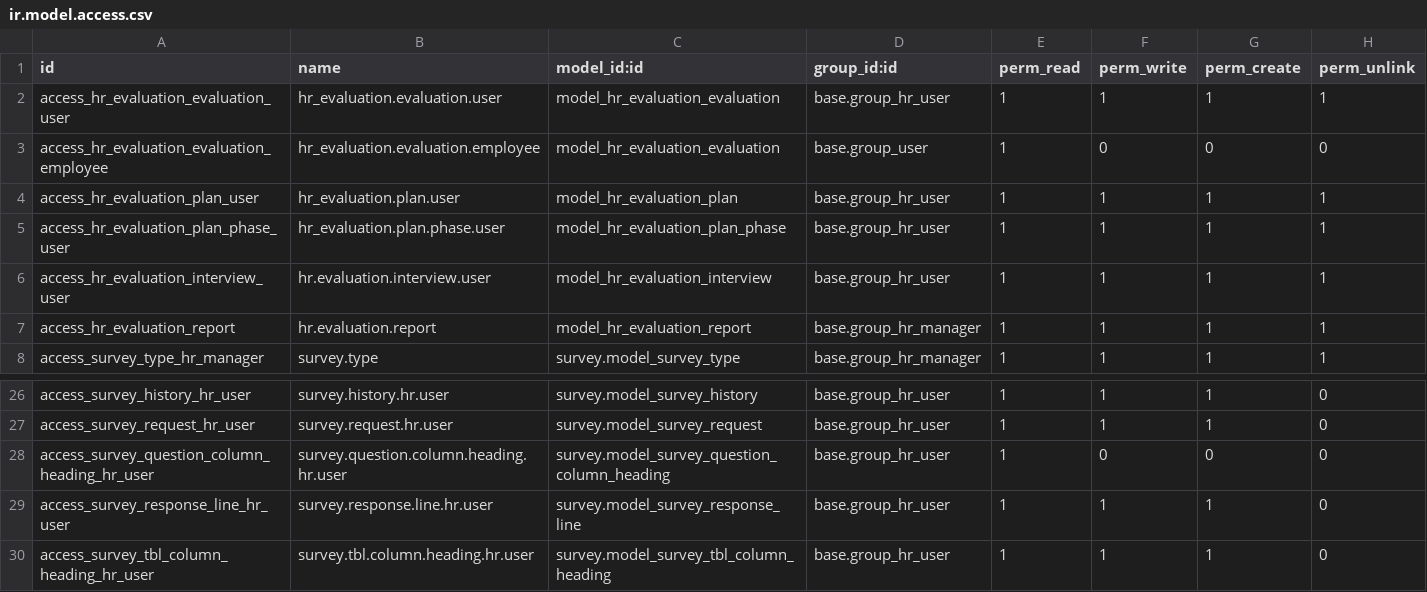
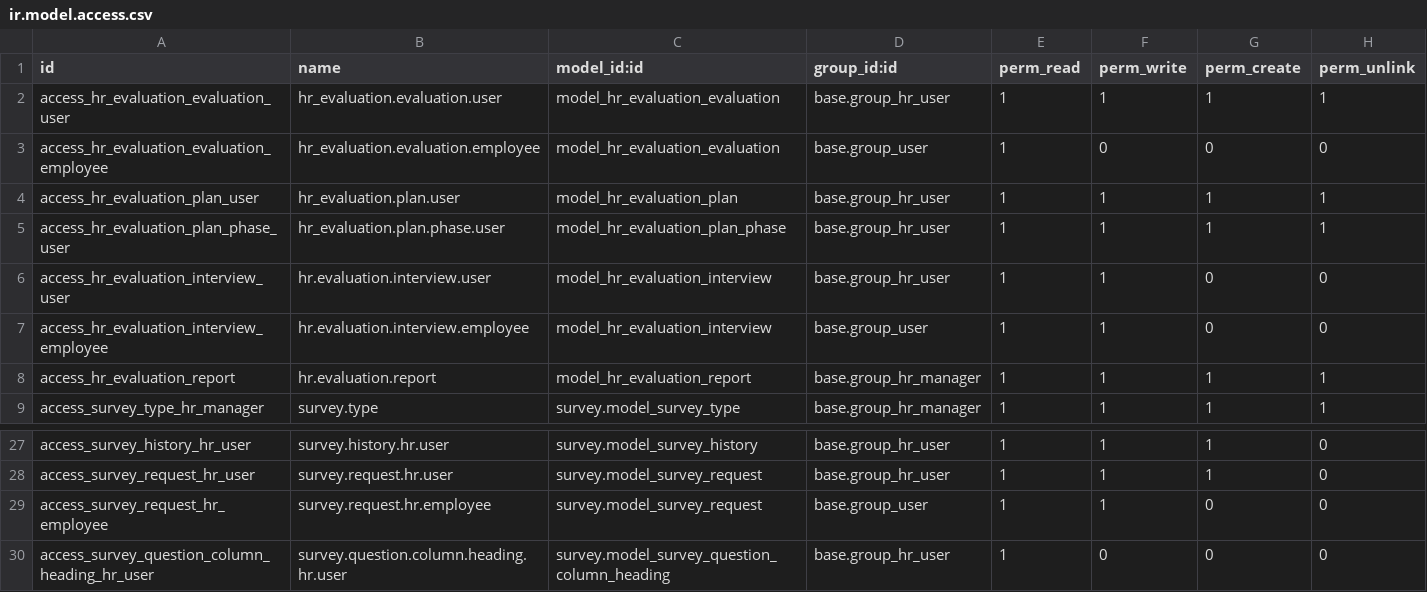
Before and after one commit to OCA/hr, a CSV file: security/ir.model.access.csv, drawn as a sheet; only a part is shown, gaps mark what is left out; the shorter side is filled out with more unchanged rows.

Commit message:
[imp] hr periodic evaluation: improved access right and added demo data
bzr revid: han@tinyerp.com-20111111071413-3ozluq9bqmwgmty4

```diff
--- a/security/ir.model.access.csv
+++ b/security/ir.model.access.csv
@@ -5,3 +5,4 @@
 "access_hr_evaluation_plan_phase_user","hr_evaluation.plan.phase.user","model_hr_evaluation_plan_phase","base.group_hr_user",1,1,1,1
-"access_hr_evaluation_interview_user","hr.evaluation.interview.user","model_hr_evaluation_interview","base.group_hr_user",1,1,1,1
+"access_hr_evaluation_interview_user","hr.evaluation.interview.user","model_hr_evaluation_interview","base.group_hr_user",1,1,0,0
+"access_hr_evaluation_interview_employee","hr.evaluation.interview.employee","model_hr_evaluation_interview","base.group_user",1,1,0,0
 "access_hr_evaluation_report","hr.evaluation.report","model_hr_evaluation_report","base.group_hr_manager",1,1,1,1
@@ -27,2 +28,3 @@
 "access_survey_request_hr_user","survey.request.hr.user","survey.model_survey_request","base.group_hr_user",1,1,1,0
+"access_survey_request_hr_employee","survey.request.hr.employee","survey.model_survey_request","base.group_user",1,1,0,0
 "access_survey_question_column_heading_hr_user","survey.question.column.heading.hr.user","survey.model_survey_question_column_heading","base.group_hr_user",1,0,0,0
```
Also changed, not shown: 4 other files.
